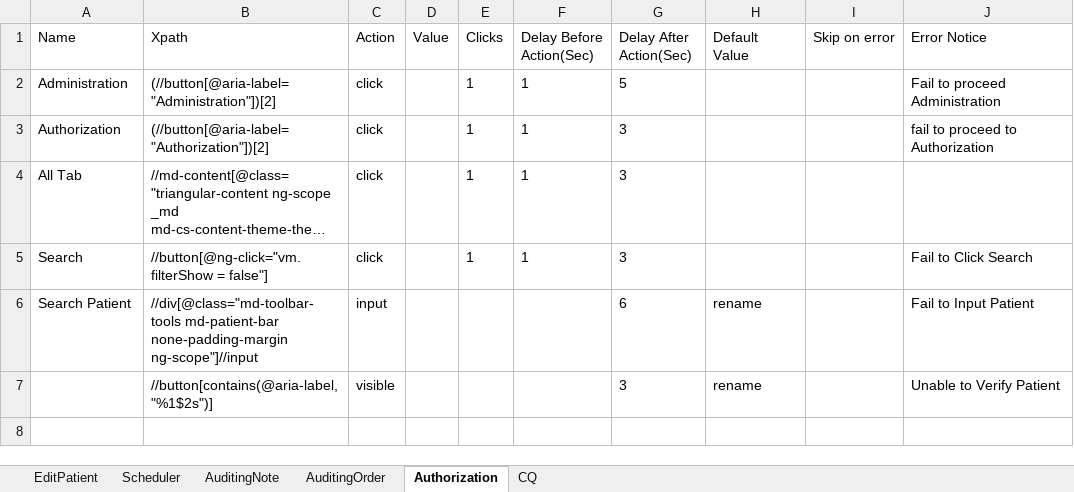
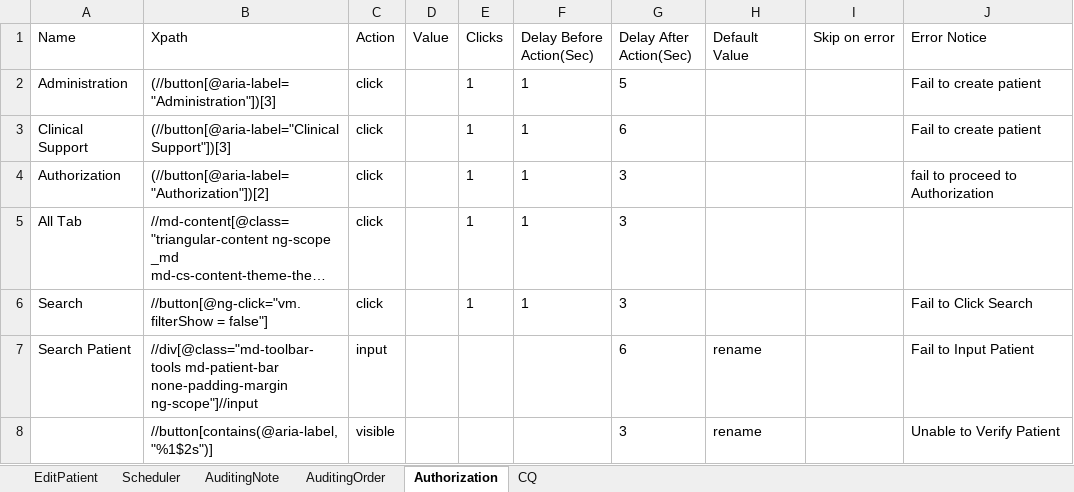
Before and after one commit to Ustingit/Automation, an Excel workbook: resources/EditName.xlsx, sheet Authorization, drawn as a sheet; long unchanged cells end in …; values as stored, in another font and other column widths than the file's, no borders; the diff names each change by its address in the sheet, - before the commit and + after, or states it on an @@ line.

```diff
--- a/resources/EditName.xlsx (sheet Authorization)
+++ b/resources/EditName.xlsx (sheet Authorization)
-B2 (Xpath): (//button[@aria-label="Administration"])[2]
+B2 (Xpath): (//button[@aria-label="Administration"])[3]
-J2 (Error Notice): Fail to proceed Administration
+J2 (Error Notice): Fail to create patient
+row 3: Clinical Support | (//button[@aria-label="Clinical Support"])[3] | click |  | 1 | 1 | 6 |  |  | Fail to create patient
```
Also changed, not shown: sheet AuditingOrder, sheet AuditingNote, sheet Scheduler, sheet EditPatient, sheet CQ.
